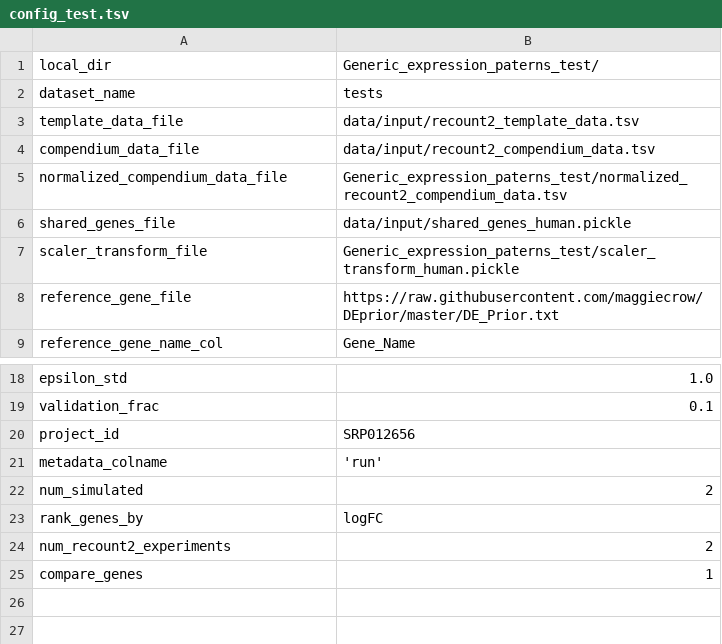
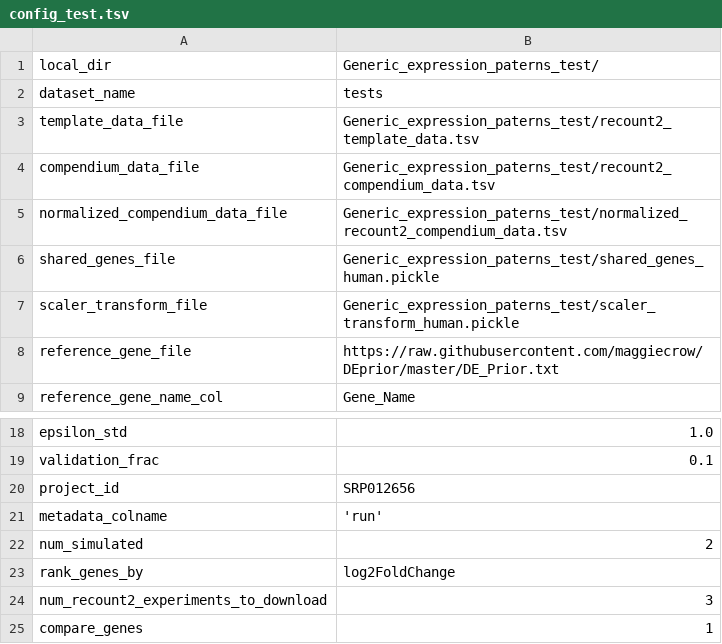
Before and after one commit to greenelab/generic-expression-patterns, a TSV file: configs/config_test.tsv, drawn as a sheet; only a part is shown, gaps mark what is left out.

Commit message:
update config files

```diff
--- a/configs/config_test.tsv
+++ b/configs/config_test.tsv
@@ -2,6 +2,6 @@ local_dir	"Generic_expression_paterns_test/"
 dataset_name	"tests"
-template_data_file	"data/input/recount2_template_data.tsv"
-compendium_data_file	"data/input/recount2_compendium_data.tsv"
+template_data_file	"Generic_expression_paterns_test/recount2_template_data.tsv"
+compendium_data_file	"Generic_expression_paterns_test/recount2_compendium_data.tsv"
 normalized_compendium_data_file	"Generic_expression_paterns_test/normalized_recount2_compendium_data.tsv"
-shared_genes_file	"data/input/shared_genes_human.pickle"
+shared_genes_file	"Generic_expression_paterns_test/shared_genes_human.pickle"
 scaler_transform_file	"Generic_expression_paterns_test/scaler_transform_human.pickle"
@@ -22,4 +22,4 @@ metadata_colname	'run'
 num_simulated	2
-rank_genes_by	"logFC"
-num_recount2_experiments	2
+rank_genes_by	"log2FoldChange"
+num_recount2_experiments_to_download	3
 compare_genes	1
```
Also changed, not shown: configs/config_human.tsv.
